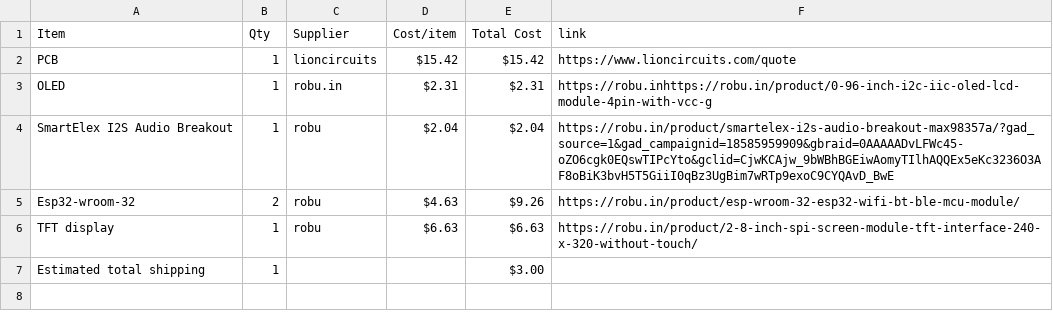
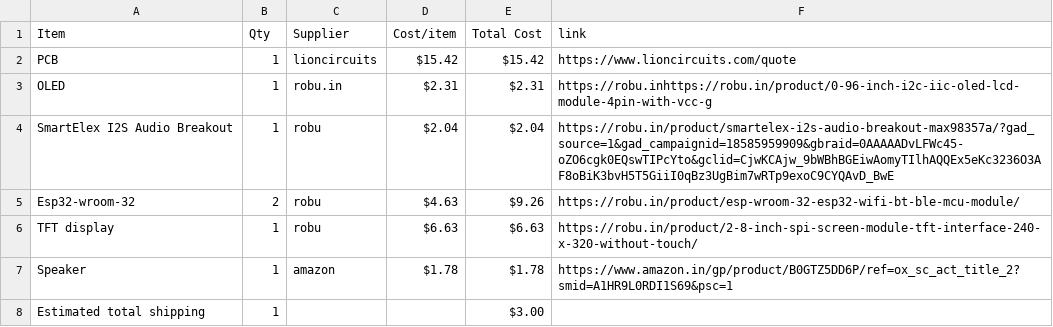
Before and after one commit to Genzkidgrownup/Pixelated-Buddy, a CSV file: BOM.csv, drawn as a sheet.

Commit message:
Sync Pixelated Buddy from Half Life

```diff
--- a/BOM.csv
+++ b/BOM.csv
@@ -6,2 +6,3 @@ Esp32-wroom-32,2,robu,$4.63,$9.26,https://robu.in/product/esp-wroom-32-esp32-wif
 TFT display,1,robu,$6.63,$6.63,https://robu.in/product/2-8-inch-spi-screen-module-tft-interface-240-x-320-without-touch/
+Speaker,1,amazon,$1.78,$1.78,https://www.amazon.in/gp/product/B0GTZ5DD6P/ref=ox_sc_act_title_2?smid=A1HR9L0RDI1S69&psc=1
 Estimated total shipping,1,,,$3.00,
```
